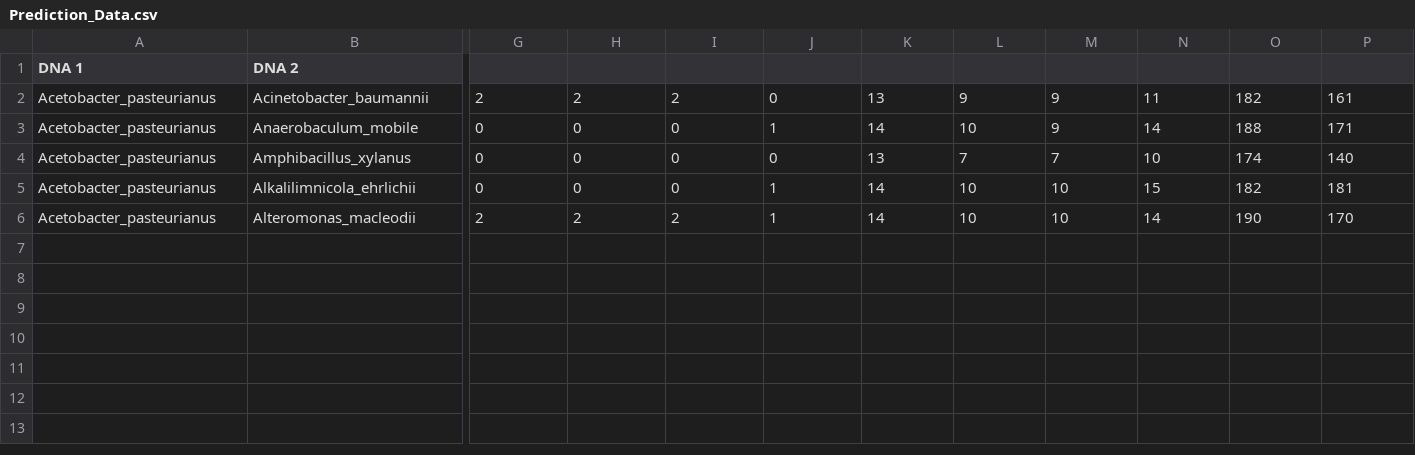
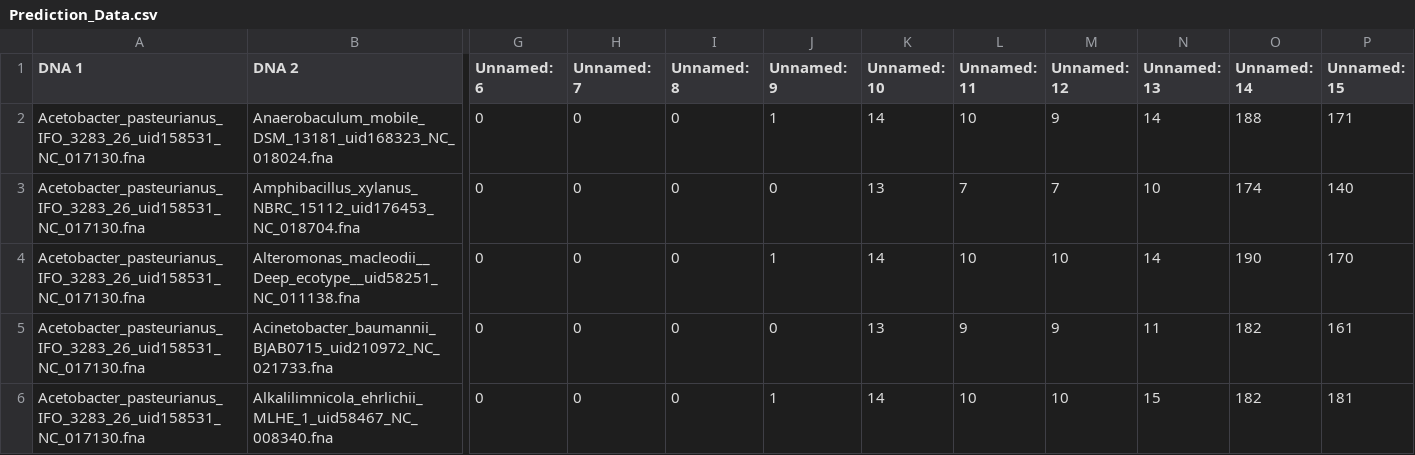
Before and after one commit to GihanMora/Phylogenetic_tree_construction, a CSV file: Genetic_Distance_Calculation/neumerical_NN/Prediction_Data.csv, drawn as a sheet; only a part is shown, gaps mark what is left out; removed rows and columns are numbered as before the commit, all else as after; rows hold the shown columns only; the diff covers the shown part only; the diff names each change by its address in the sheet, - before the commit and + after, or states it on an @@ line.

```diff
--- a/Genetic_Distance_Calculation/neumerical_NN/Prediction_Data.csv
+++ b/Genetic_Distance_Calculation/neumerical_NN/Prediction_Data.csv
-G1: (empty)
+G1: Unnamed: 6
-H1: (empty)
+H1: Unnamed: 7
-I1: (empty)
+I1: Unnamed: 8
-J1: (empty)
+J1: Unnamed: 9
-K1: (empty)
+K1: Unnamed: 10
-L1: (empty)
+L1: Unnamed: 11
-M1: (empty)
+M1: Unnamed: 12
-N1: (empty)
+N1: Unnamed: 13
-O1: (empty)
+O1: Unnamed: 14
-P1: (empty)
+P1: Unnamed: 15
-row 2: Acetobacter_pasteurianus | Acinetobacter_baumannii | 2 | 2 | 2 | 0 | 13 | 9 | 9 | 11 | 182 | 161
-A2:A3 (DNA 1): Acetobacter_pasteurianus
+A2:A3 (DNA 1): Acetobacter_pasteurianus_IFO_3283_26_uid158531_NC_017130.fna
-B2 (DNA 2): Anaerobaculum_mobile
+B2 (DNA 2): Anaerobaculum_mobile_DSM_13181_uid168323_NC_018024.fna
-B3 (DNA 2): Amphibacillus_xylanus
+B3 (DNA 2): Amphibacillus_xylanus_NBRC_15112_uid176453_NC_018704.fna
+row 4: Acetobacter_pasteurianus_IFO_3283_26_uid158531_NC_017130.fna | Alteromonas_macleodii__Deep_ecotype__uid58251_NC_011138.fna | 0 | 0 | 0 | 1 | 14 | 10 | 10 | 14 | 190 | 170
+row 5: Acetobacter_pasteurianus_IFO_3283_26_uid158531_NC_017130.fna | Acinetobacter_baumannii_BJAB0715_uid210972_NC_021733.fna | 0 | 0 | 0 | 0 | 13 | 9 | 9 | 11 | 182 | 161
-A6 (DNA 1): Acetobacter_pasteurianus
+A6 (DNA 1): Acetobacter_pasteurianus_IFO_3283_26_uid158531_NC_017130.fna
-B6 (DNA 2): Alkalilimnicola_ehrlichii
+B6 (DNA 2): Alkalilimnicola_ehrlichii_MLHE_1_uid58467_NC_008340.fna
-row 6: Acetobacter_pasteurianus | Alteromonas_macleodii | 2 | 2 | 2 | 1 | 14 | 10 | 10 | 14 | 190 | 170
```
Also changed, not shown: 22 edited cells elsewhere in this file, 24 other files.
